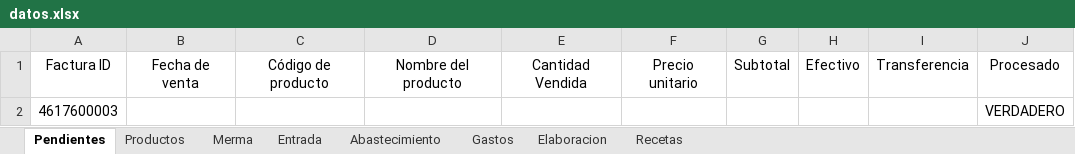
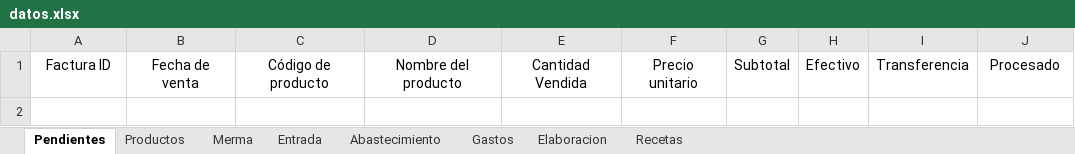
Before and after one commit to joseluisdelrosariosilva-cpu/pos-movil-apk, an Excel workbook: data/datos.xlsx, sheet Pendientes, drawn as a sheet; values as stored, in another font and other column widths than the file's, no borders; table styles not drawn; the diff names each change by its address in the sheet, - before the commit and + after, or states it on an @@ line.

```diff
--- a/data/datos.xlsx (sheet Pendientes)
+++ b/data/datos.xlsx (sheet Pendientes)
-row 2: 4617600003 |  |  |  |  |  |  |  |  | VERDADERO
```
Also changed, not shown: sheet Productos, 8 other files.
